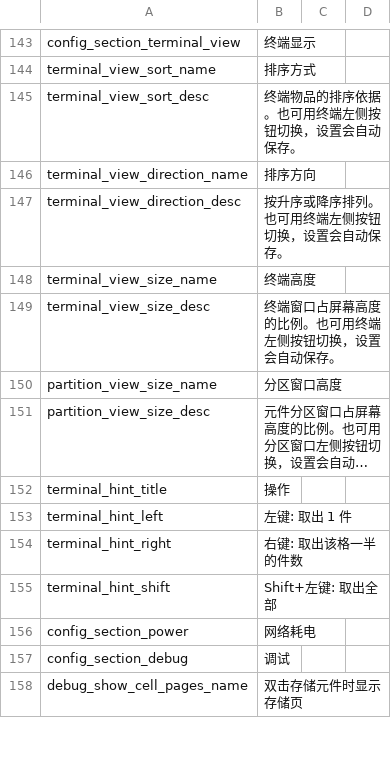
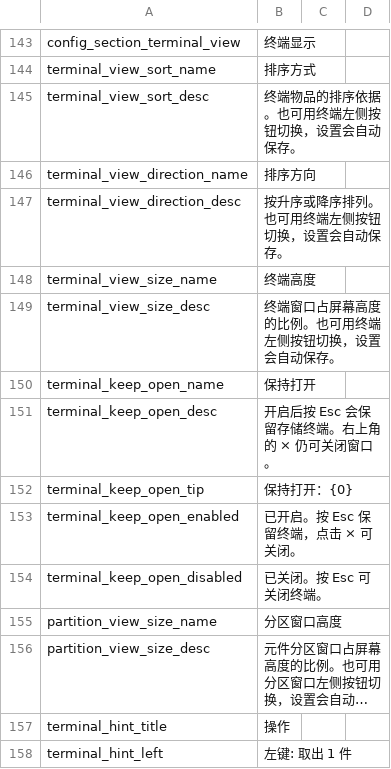
Before and after one commit to Caishangqi/ProbablyStolen-DigitalStorage, a CSV file: packaging/resources/Localization/zh.csv, drawn as a sheet; only a part is shown, gaps mark what is left out; the shorter side is filled out with more unchanged rows; long unchanged cells end in …; the diff names each change by its address in the sheet, - before the commit and + after, or states it on an @@ line.

Commit message:
Add a persistent keep-open toggle for storage terminals

```diff
--- a/packaging/resources/Localization/zh.csv
+++ b/packaging/resources/Localization/zh.csv
+row 150: terminal_keep_open_name | 保持打开
+row 151: terminal_keep_open_desc | 开启后按 Esc 会保留存储终端。右上角的 × 仍可关闭窗口。
+row 152: terminal_keep_open_tip | 保持打开：{0}
+row 153: terminal_keep_open_enabled | 已开启。按 Esc 保留终端，点击 × 可关闭。
+row 154: terminal_keep_open_disabled | 已关闭。按 Esc 可关闭终端。
```
Also changed, not shown: packaging/resources/Localization/en.csv, 20 other files.
